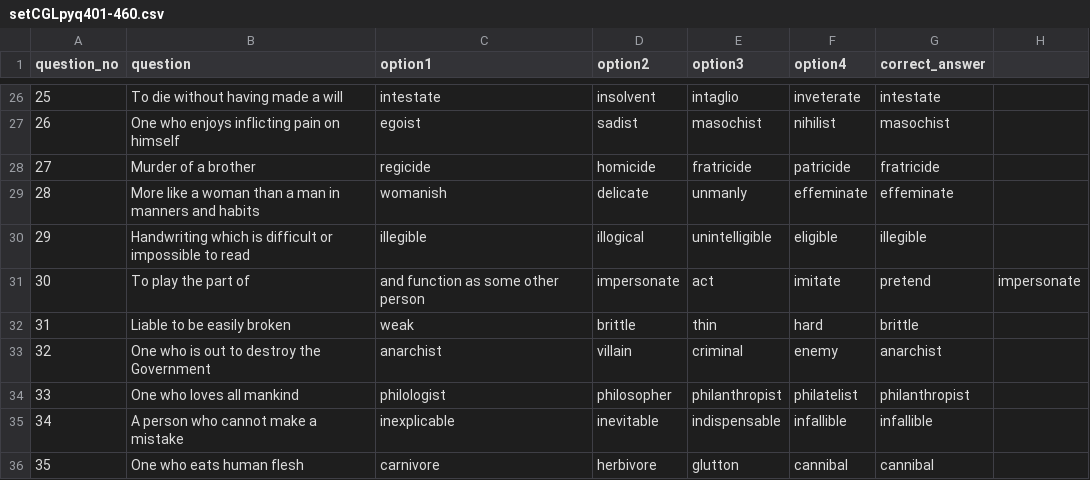
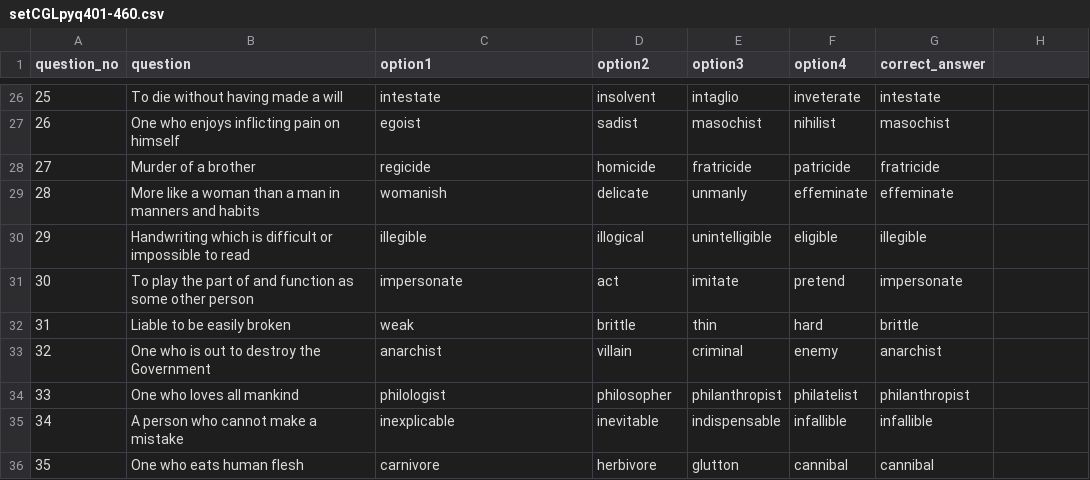
Before and after one commit to its0su0rj/owspracticeits-suraj, a CSV file: setCGLpyq401-460.csv, drawn as a sheet; only a part is shown, gaps mark what is left out.

Commit message:
Update setCGLpyq401-460.csv

```diff
--- a/setCGLpyq401-460.csv
+++ b/setCGLpyq401-460.csv
@@ -30,3 +30,3 @@ question_no,question,option1,option2,option3,option4,correct_answer
 29,Handwriting which is difficult or impossible to read,illegible,illogical,unintelligible,eligible,illegible
-30,To play the part of, and function as some other person,impersonate,act,imitate,pretend,impersonate
+30,To play the part of and function as some other person,impersonate,act,imitate,pretend,impersonate
 31,Liable to be easily broken,weak,brittle,thin,hard,brittle
```
